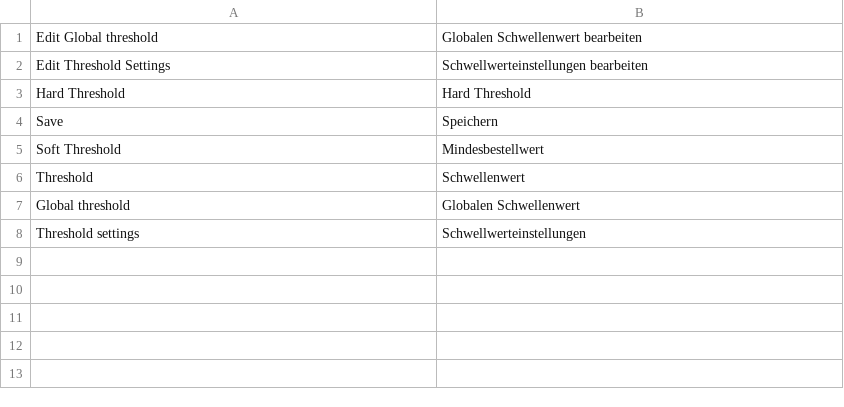
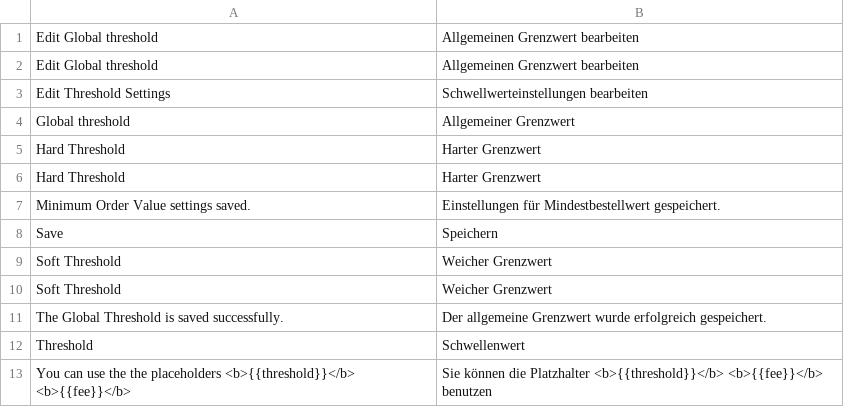
Before and after one commit to spryker/sales-order-threshold-gui, a CSV file: data/translation/Zed/de_DE.csv, drawn as a sheet.

Commit message:
CC-2323: Updated translation files

```diff
--- a/data/translation/Zed/de_DE.csv
+++ b/data/translation/Zed/de_DE.csv
@@ -1,8 +1,13 @@
-"Edit Global threshold","Globalen Schwellenwert bearbeiten"
+"Edit Global threshold","Allgemeinen Grenzwert bearbeiten"
+"Edit Global threshold","Allgemeinen Grenzwert bearbeiten"
 "Edit Threshold Settings","Schwellwerteinstellungen bearbeiten"
-"Hard Threshold","Hard Threshold"
+"Global threshold","Allgemeiner Grenzwert"
+"Hard Threshold","Harter Grenzwert"
+"Hard Threshold","Harter Grenzwert"
+"Minimum Order Value settings saved.","Einstellungen für Mindestbestellwert gespeichert."
 Save,Speichern
-"Soft Threshold",Mindesbestellwert
+"Soft Threshold","Weicher Grenzwert"
+"Soft Threshold","Weicher Grenzwert"
+"The Global Threshold is saved successfully.","Der allgemeine Grenzwert wurde erfolgreich gespeichert."
 Threshold,Schwellenwert
-Global threshold,Globalen Schwellenwert
-Threshold settings,Schwellwerteinstellungen
+"You can use the the placeholders <b>{{threshold}}</b> <b>{{fee}}</b>","Sie können die Platzhalter <b>{{threshold}}</b> <b>{{fee}}</b> benutzen"
```
Also changed, not shown: 1 other file.
